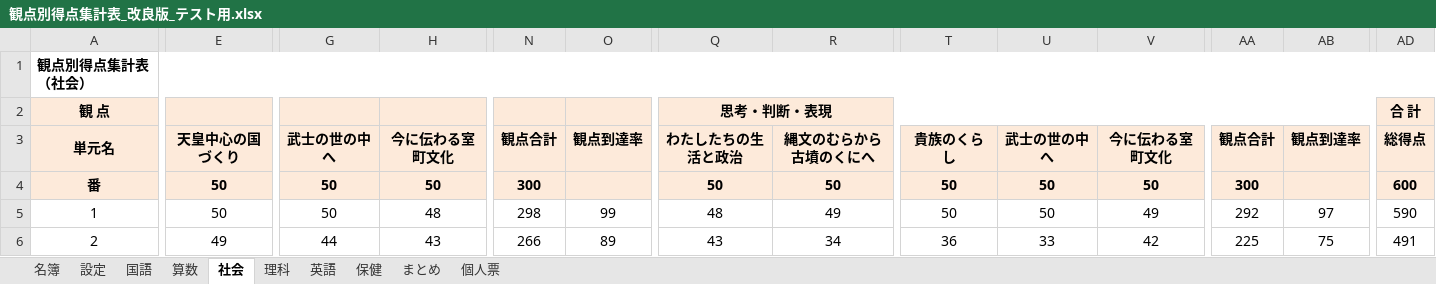
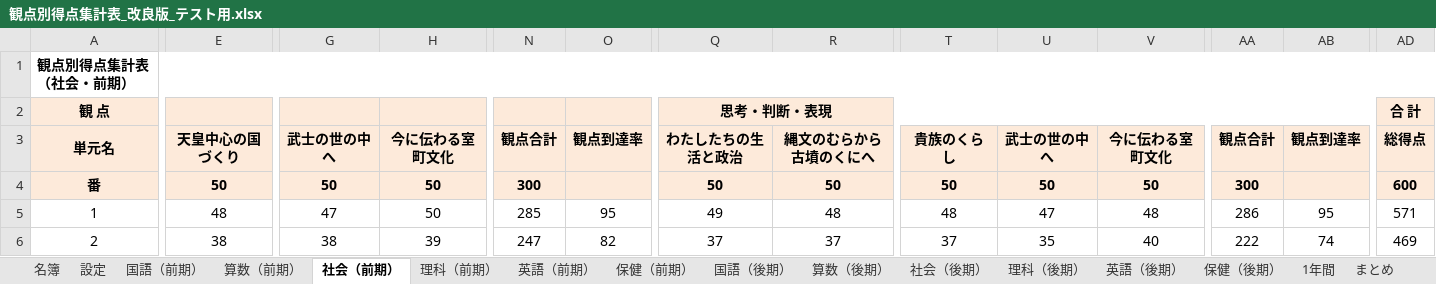
Before and after one commit to chumbasan-glitch/main, an Excel workbook: 観点別得点集計表_改良版_テスト用.xlsx, sheet 社会（前期）, drawn as a sheet; only a part is shown, gaps mark what is left out; values as stored, in another font and other column widths than the file's, no borders; conditional formats not drawn; the diff covers the shown part only; the diff names each change by its address in the sheet, - before the commit and + after, or states it on an @@ line.

```diff
--- a/観点別得点集計表_改良版_テスト用.xlsx (sheet 社会（前期）)
+++ b/観点別得点集計表_改良版_テスト用.xlsx (sheet 社会（前期）)
-sheet tab: 国語
+sheet tab: 国語（前期）
-sheet tab: 算数
+sheet tab: 算数（前期）
-sheet tab: 社会
+sheet tab: 社会（前期）
-sheet tab: 理科
+sheet tab: 理科（前期）
-sheet tab: 英語
+sheet tab: 英語（前期）
-sheet tab: 保健
+sheet tab: 保健（前期）
+sheet tab: 国語（後期）
+sheet tab: 算数（後期）
+sheet tab: 社会（後期）
+sheet tab: 理科（後期）
+sheet tab: 英語（後期）
+sheet tab: 保健（後期）
+sheet tab: 1年間
-A1: 観点別得点集計表（社会）
+A1: 観点別得点集計表（社会・前期）
-E5: 50
+E5: 48
-G5: 50
+G5: 47
-H5: 48
+H5: 50
-N5: 298
+N5: 285
-O5: 99
+O5: 95
-Q5: 48
+Q5: 49
-R5: 49
+R5: 48
-T5: 50
+T5: 48
-U5: 50
+U5: 47
-V5: 49
+V5: 48
-AA5: 292
+AA5: 286
-AB5: 97
+AB5: 95
-AD5: 590
+AD5: 571
-E6: 49
+E6: 38
-G6: 44
+G6: 38
-H6: 43
+H6: 39
-N6: 266
+N6: 247
-O6: 89
+O6: 82
-Q6: 43
+Q6: 37
-R6: 34
+R6: 37
-T6: 36
+T6: 37
-U6: 33
+U6: 35
-V6: 42
+V6: 40
-AA6: 225
+AA6: 222
-AB6: 75
+AB6: 74
-AD6: 491
+AD6: 469
```
Also changed, not shown: 4 added rows, 4 removed rows and 552 edited cells elsewhere in this sheet, sheet 国語（前期）, sheet 理科（前期）, sheet 算数（前期）, sheet 英語（前期）, sheet 保健（前期）, sheet まとめ, 2 more sheets, formulas that keep their value, 観点別得点集計表_改良版.xlsx.
